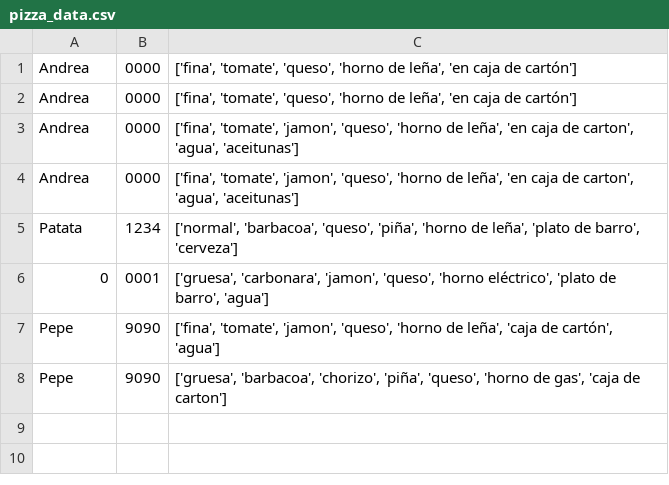
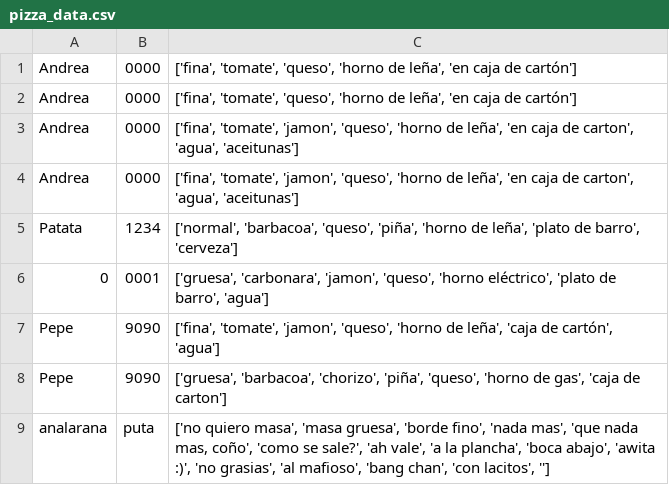
Before and after one commit to andmansim/Tarea1_Patrones, a CSV file: pizza_data.csv, drawn as a sheet; the diff names each change by its address in the sheet, - before the commit and + after, or states it on an @@ line.

```diff
--- a/pizza_data.csv
+++ b/pizza_data.csv
+row 9: analarana | puta | ['no quiero masa', 'masa gruesa', 'borde fino', 'nada mas', 'que nada mas, coño', 'como se sale?', 'ah vale', 'a la plancha', 'boca abajo', 'awita :)', 'no grasias', 'al mafioso', 'bang chan', 'con lacitos', '']
```
Also changed, not shown: 4 other files.
